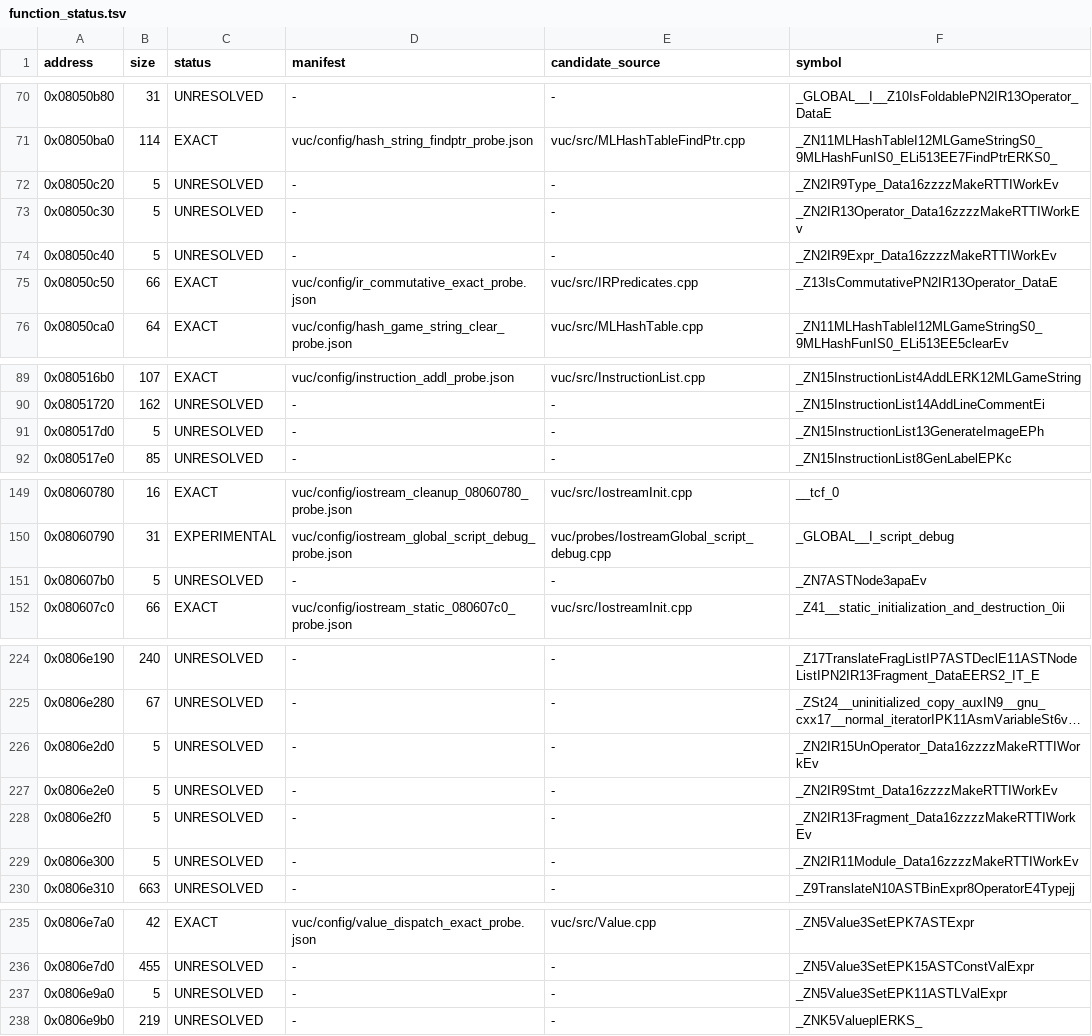
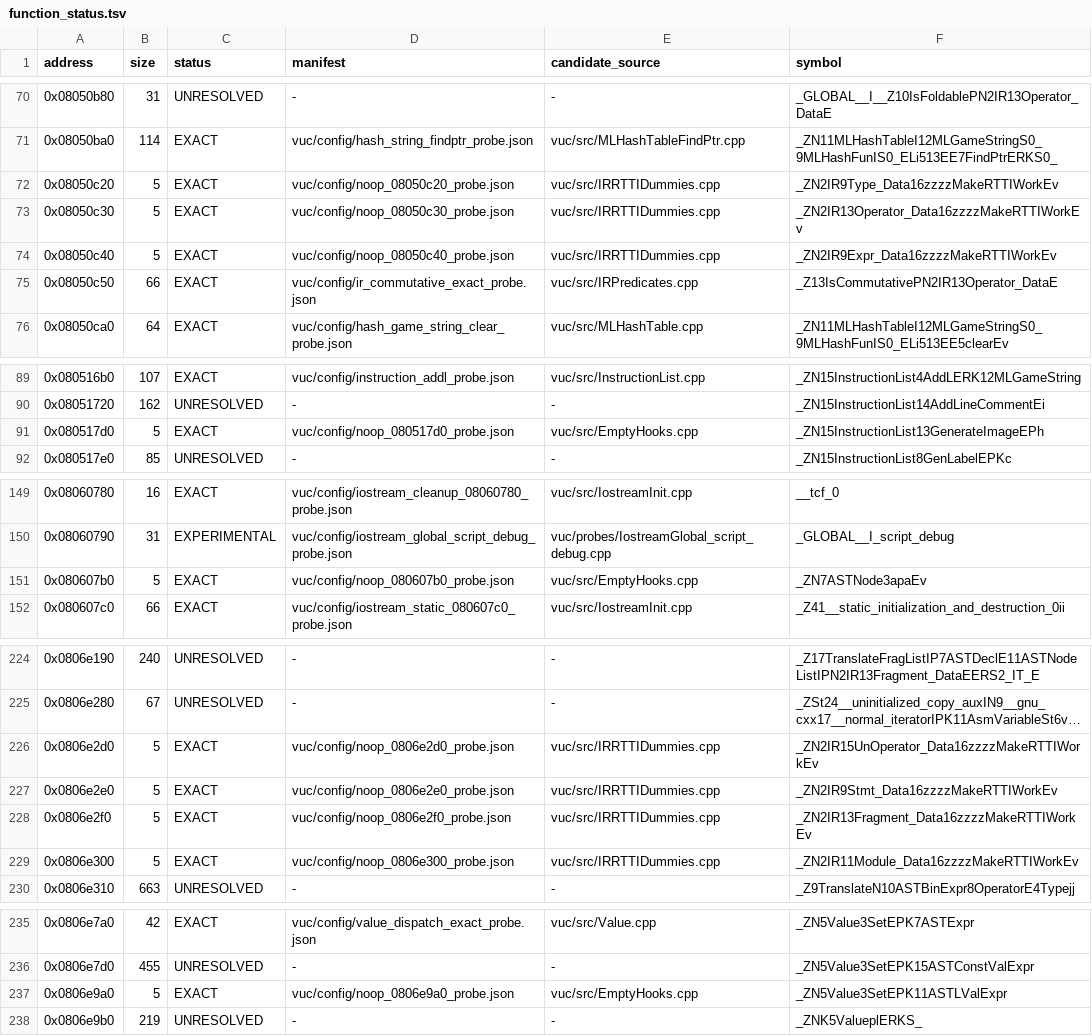
Before and after one commit to fjtrujy/revcl, a TSV file: vuc/config/function_status.tsv, drawn as a sheet; only a part is shown, gaps mark what is left out; long unchanged cells end in …; the diff names each change by its address in the sheet, - before the commit and + after, or states it on an @@ line.

Commit message:
Match original VUC no-op RTTI anchors and API hooks

```diff
--- a/vuc/config/function_status.tsv
+++ b/vuc/config/function_status.tsv
-C72:C74 (status): UNRESOLVED
+C72:C74 (status): EXACT
-D72 (manifest): -
+D72 (manifest): vuc/config/noop_08050c20_probe.json
-E72:E74 (candidate_source): -
+E72:E74 (candidate_source): vuc/src/IRRTTIDummies.cpp
-D73 (manifest): -
+D73 (manifest): vuc/config/noop_08050c30_probe.json
-D74 (manifest): -
+D74 (manifest): vuc/config/noop_08050c40_probe.json
-C91 (status): UNRESOLVED
+C91 (status): EXACT
-D91 (manifest): -
+D91 (manifest): vuc/config/noop_080517d0_probe.json
-E91 (candidate_source): -
+E91 (candidate_source): vuc/src/EmptyHooks.cpp
-C151 (status): UNRESOLVED
+C151 (status): EXACT
-D151 (manifest): -
+D151 (manifest): vuc/config/noop_080607b0_probe.json
-E151 (candidate_source): -
+E151 (candidate_source): vuc/src/EmptyHooks.cpp
-C226:C229 (status): UNRESOLVED
+C226:C229 (status): EXACT
-D226 (manifest): -
+D226 (manifest): vuc/config/noop_0806e2d0_probe.json
-E226:E229 (candidate_source): -
+E226:E229 (candidate_source): vuc/src/IRRTTIDummies.cpp
-D227 (manifest): -
+D227 (manifest): vuc/config/noop_0806e2e0_probe.json
-D228 (manifest): -
+D228 (manifest): vuc/config/noop_0806e2f0_probe.json
-D229 (manifest): -
+D229 (manifest): vuc/config/noop_0806e300_probe.json
-C237 (status): UNRESOLVED
+C237 (status): EXACT
-D237 (manifest): -
+D237 (manifest): vuc/config/noop_0806e9a0_probe.json
-E237 (candidate_source): -
+E237 (candidate_source): vuc/src/EmptyHooks.cpp
```
Also changed, not shown: 19 other files.
